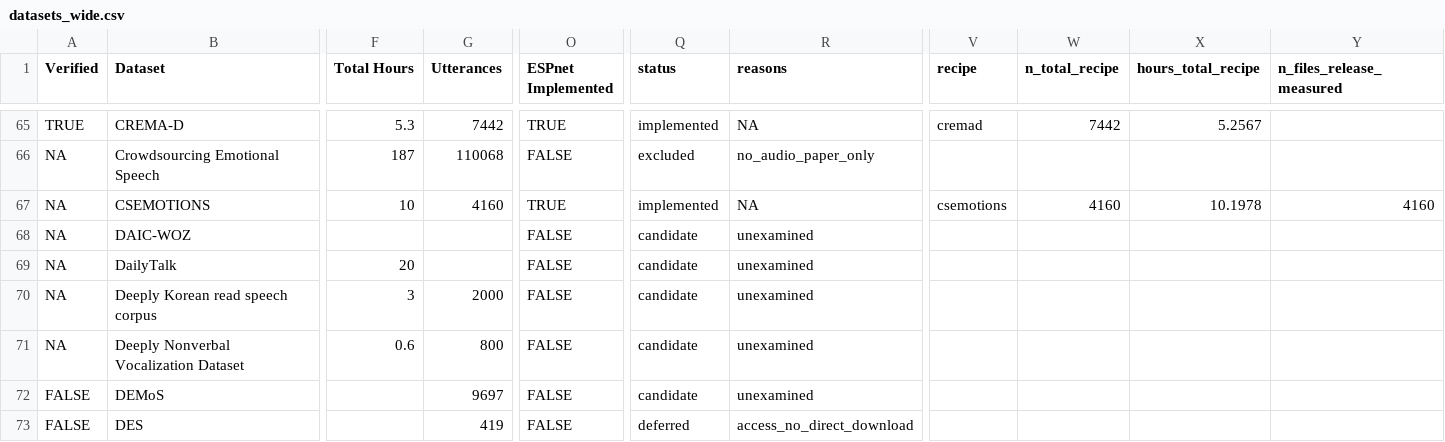
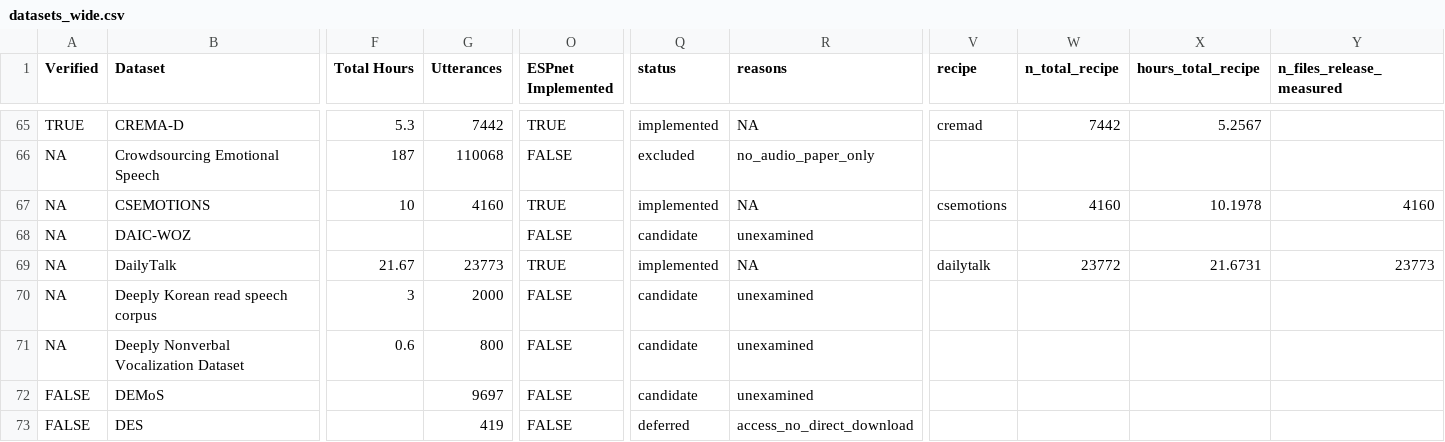
Before and after one commit to itoten/ser_dataset_db, a CSV file: views/datasets_wide.csv, drawn as a sheet; only a part is shown, gaps mark what is left out; the diff covers the shown part only; the diff names each change by its address in the sheet, - before the commit and + after, or states it on an @@ line.

```diff
--- a/views/datasets_wide.csv
+++ b/views/datasets_wide.csv
-F69 (Total Hours): 20
+F69 (Total Hours): 21.67
-G69 (Utterances): (empty)
+G69 (Utterances): 23773
-O69 (ESPnet Implemented): FALSE
+O69 (ESPnet Implemented): TRUE
-Q69 (status): candidate
+Q69 (status): implemented
-R69 (reasons): unexamined
+R69 (reasons): NA
-V69 (recipe): (empty)
+V69 (recipe): dailytalk
-W69 (n_total_recipe): (empty)
+W69 (n_total_recipe): 23772
-X69 (hours_total_recipe): (empty)
+X69 (hours_total_recipe): 21.6731
-Y69 (n_files_release_measured): (empty)
+Y69 (n_files_release_measured): 23773
```
Also changed, not shown: 6 edited cells elsewhere in this file, data/annotations.csv, data/datasets.csv, 7 other files.
